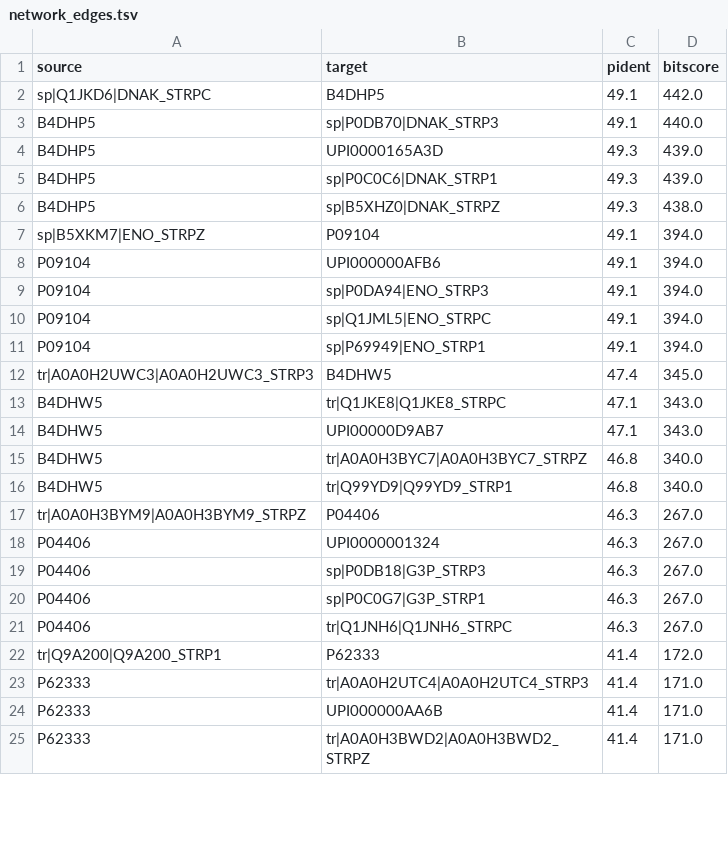
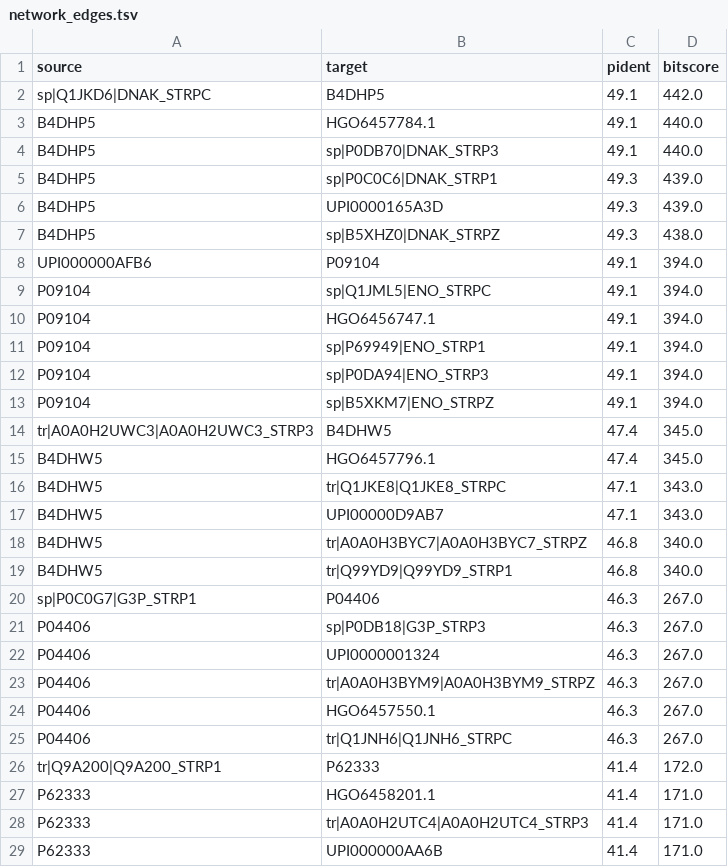
Before and after one commit to Agentomics/BioAgentics, a TSV file: output/pandas_pans/gas-molecular-mimicry-mapping/network_visualization/network_edges.tsv, drawn as a sheet; only a part is shown; the shorter side is filled out with more unchanged rows; the diff covers the shown part only.

```diff
--- a/output/pandas_pans/gas-molecular-mimicry-mapping/network_visualization/network_edges.tsv
+++ b/output/pandas_pans/gas-molecular-mimicry-mapping/network_visualization/network_edges.tsv
@@ -2,12 +2,15 @@ source	target	pident	bitscore
 sp|Q1JKD6|DNAK_STRPC	B4DHP5	49.1	442.0
+B4DHP5	HGO6457784.1	49.1	440.0
 B4DHP5	sp|P0DB70|DNAK_STRP3	49.1	440.0
+B4DHP5	sp|P0C0C6|DNAK_STRP1	49.3	439.0
 B4DHP5	UPI0000165A3D	49.3	439.0
-B4DHP5	sp|P0C0C6|DNAK_STRP1	49.3	439.0
 B4DHP5	sp|B5XHZ0|DNAK_STRPZ	49.3	438.0
-sp|B5XKM7|ENO_STRPZ	P09104	49.1	394.0
-P09104	UPI000000AFB6	49.1	394.0
+UPI000000AFB6	P09104	49.1	394.0
+P09104	sp|Q1JML5|ENO_STRPC	49.1	394.0
+P09104	HGO6456747.1	49.1	394.0
+P09104	sp|P69949|ENO_STRP1	49.1	394.0
 P09104	sp|P0DA94|ENO_STRP3	49.1	394.0
-P09104	sp|Q1JML5|ENO_STRPC	49.1	394.0
-P09104	sp|P69949|ENO_STRP1	49.1	394.0
+P09104	sp|B5XKM7|ENO_STRPZ	49.1	394.0
 tr|A0A0H2UWC3|A0A0H2UWC3_STRP3	B4DHW5	47.4	345.0
+B4DHW5	HGO6457796.1	47.4	345.0
 B4DHW5	tr|Q1JKE8|Q1JKE8_STRPC	47.1	343.0
@@ -16,8 +19,10 @@ B4DHW5	tr|A0A0H3BYC7|A0A0H3BYC7_STRPZ	46.8	340.0
 B4DHW5	tr|Q99YD9|Q99YD9_STRP1	46.8	340.0
-tr|A0A0H3BYM9|A0A0H3BYM9_STRPZ	P04406	46.3	267.0
+sp|P0C0G7|G3P_STRP1	P04406	46.3	267.0
+P04406	sp|P0DB18|G3P_STRP3	46.3	267.0
 P04406	UPI0000001324	46.3	267.0
-P04406	sp|P0DB18|G3P_STRP3	46.3	267.0
-P04406	sp|P0C0G7|G3P_STRP1	46.3	267.0
+P04406	tr|A0A0H3BYM9|A0A0H3BYM9_STRPZ	46.3	267.0
+P04406	HGO6457550.1	46.3	267.0
 P04406	tr|Q1JNH6|Q1JNH6_STRPC	46.3	267.0
 tr|Q9A200|Q9A200_STRP1	P62333	41.4	172.0
+P62333	HGO6458201.1	41.4	171.0
 P62333	tr|A0A0H2UTC4|A0A0H2UTC4_STRP3	41.4	171.0
```
Also changed, not shown: 2 added rows, 3 moved rows and 3 edited cells elsewhere in this file, output/pandas_pans/gas-molecular-mimicry-mapping/epitope_predictions/epitope_predictions.tsv, output/pandas_pans/gas-molecular-mimicry-mapping/mhc_predictions/mhc_predictions.tsv, 12 other files.
